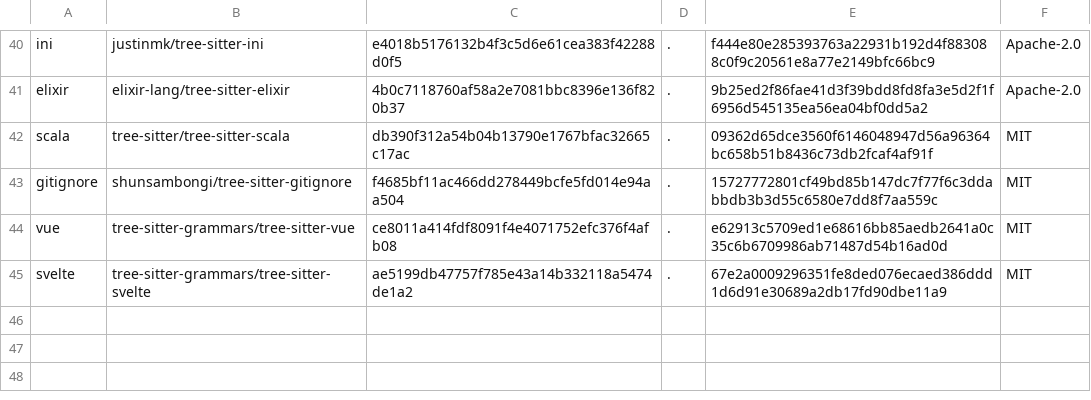
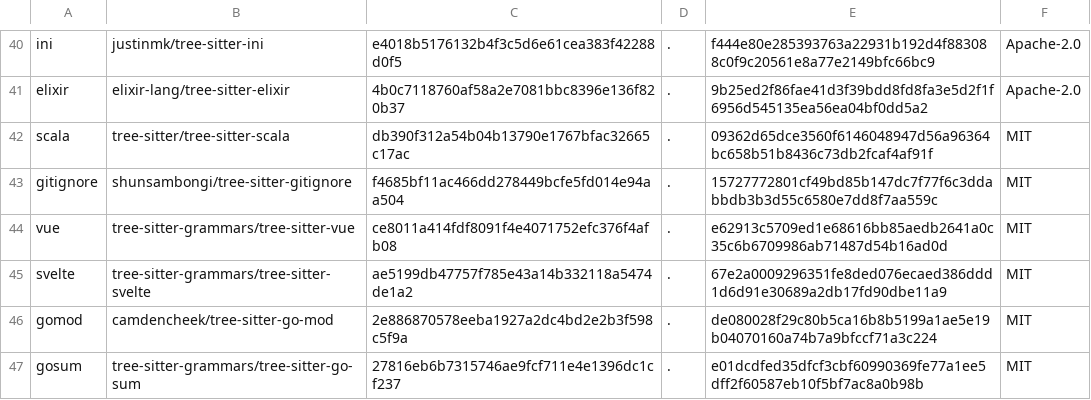
Before and after one commit to liamg/oriel, a TSV file: syntax/grammars/manifest.tsv, drawn as a sheet; only a part is shown, gaps mark what is left out; the diff names each change by its address in the sheet, - before the commit and + after, or states it on an @@ line.

Commit message:
feat(syntax): go.mod and go.sum highlight (#85)
gomod (camdencheek/tree-sitter-go-mod) and gosum (tree-sitter-grammars/tree-sitter-go-sum) are built in at the revisions nvim-treesitter pins at the queries commit, with its highlights and injections, and are found by file name.

```diff
--- a/syntax/grammars/manifest.tsv
+++ b/syntax/grammars/manifest.tsv
+row 46: gomod | camdencheek/tree-sitter-go-mod | 2e886870578eeba1927a2dc4bd2e2b3f598c5f9a | . | de080028f29c80b5ca16b8b5199a1ae5e19b04070160a74b7a9bfccf71a3c224 | MIT
+row 47: gosum | tree-sitter-grammars/tree-sitter-go-sum | 27816eb6b7315746ae9fcf711e4e1396dc1cf237 | . | e01dcdfed35dfcf3cbf60990369fe77a1ee5dff2f60587eb10f5bf7ac8a0b98b | MIT
```
Also changed, not shown: 16 other files.
